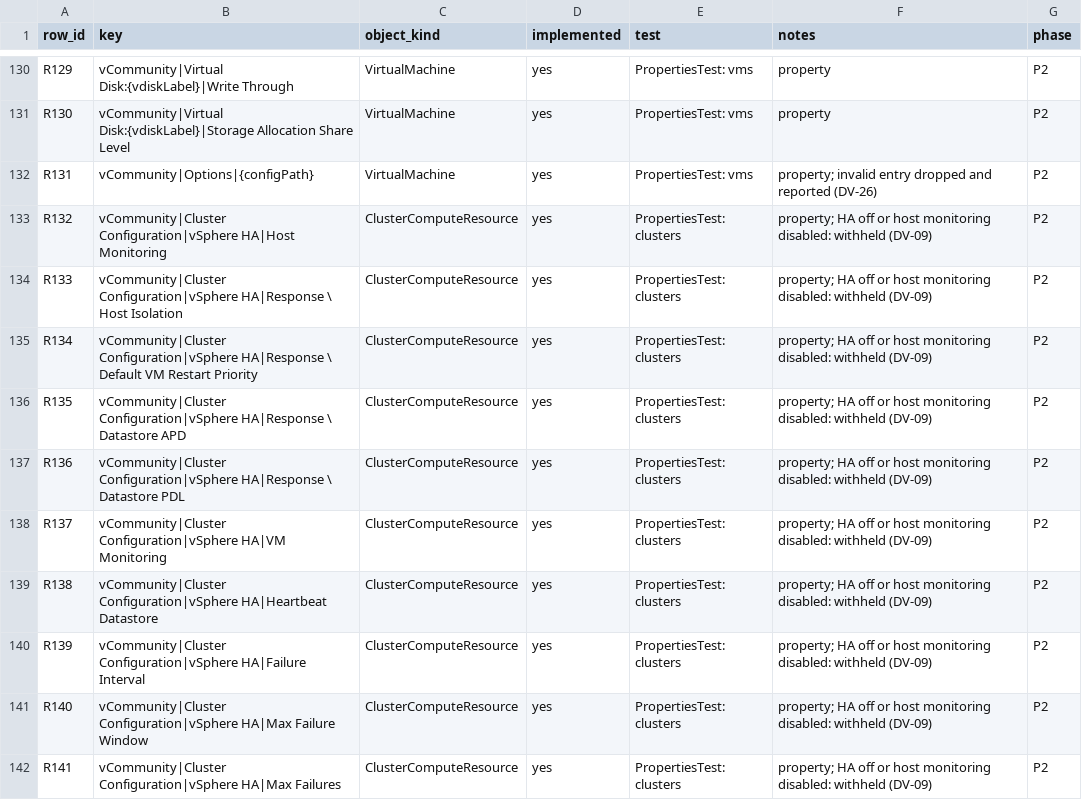
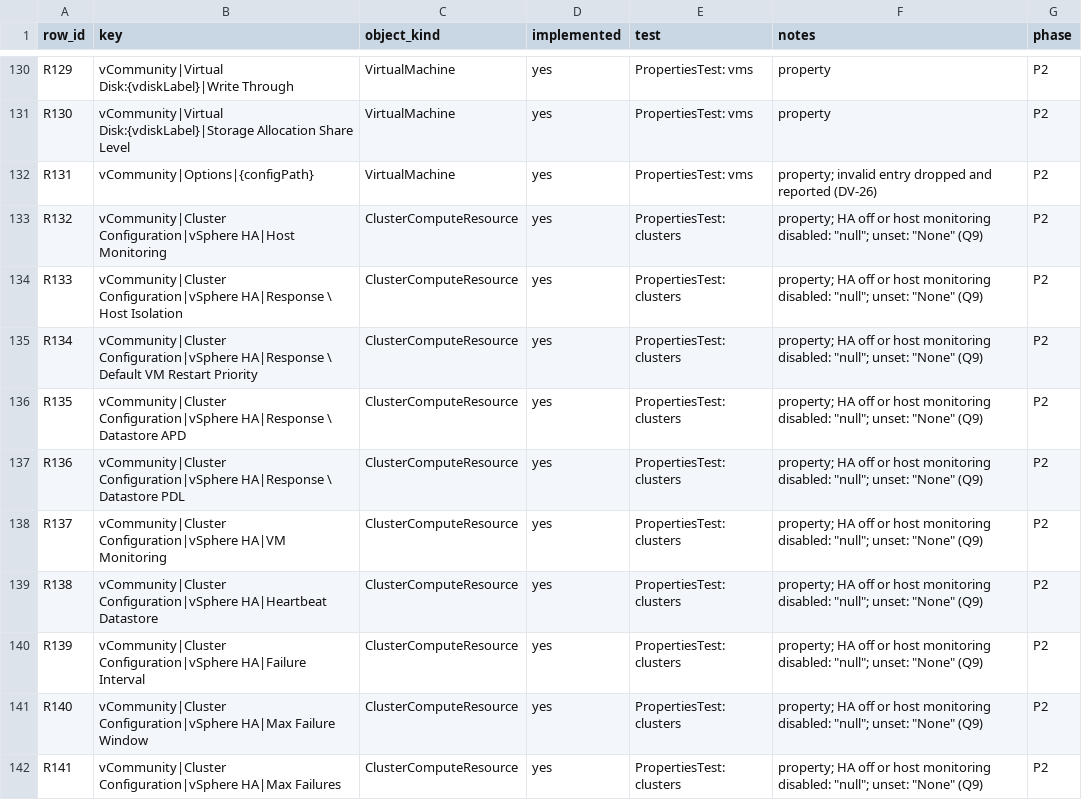
Before and after one commit to sentania-labs/vcf-content-factory-sdk-vcommunity-java, a TSV file: docs/p2-key-coverage.tsv, drawn as a sheet; only a part is shown, gaps mark what is left out; the diff covers the shown part only.

Commit message:
P2 live: an unset value on a read that worked is published as upstream prints it (Q9), a down link is half-duplex (Q10)
The first live differential: 383 keys Python published that Java withheld, 314 of them the literal text None or null where vSphere has no value. Each key now follows the original's code: str(None) is None; HA and DRS settings that are off, an unset EVC mode, a missing vCenter setting, no install date and no HBA field are null; no maximum EVC mode is [], a NIC with no PCI device is N/A, a disk with no backing or shares is Unknown; no HBA, extent or device is 0, a DRS score while DRS is off or negative is 0, no effective-host count is 0. A path vCenter refused, or could not read for an object (missing set), is still withheld and counted: BulkRow.readable and isUnset tell them apart. A NIC whose link is down is half-duplex. One switch each, in text/Quirks.java, listed in design 5.8. Tests that asserted withheld for an unset value are corrected against the original, and a new one checks unset against failed.

```diff
--- a/docs/p2-key-coverage.tsv
+++ b/docs/p2-key-coverage.tsv
@@ -132,11 +132,11 @@ R130	vCommunity|Virtual Disk:{vdiskLabel}|Storage Allocation Share Level	Virtual
 R131	vCommunity|Options|{configPath}	VirtualMachine	yes	PropertiesTest: vms	property; invalid entry dropped and reported (DV-26)	P2
-R132	vCommunity|Cluster Configuration|vSphere HA|Host Monitoring	ClusterComputeResource	yes	PropertiesTest: clusters	property; HA off or host monitoring disabled: withheld (DV-09)	P2
-R133	vCommunity|Cluster Configuration|vSphere HA|Response \ Host Isolation	ClusterComputeResource	yes	PropertiesTest: clusters	property; HA off or host monitoring disabled: withheld (DV-09)	P2
-R134	vCommunity|Cluster Configuration|vSphere HA|Response \ Default VM Restart Priority	ClusterComputeResource	yes	PropertiesTest: clusters	property; HA off or host monitoring disabled: withheld (DV-09)	P2
-R135	vCommunity|Cluster Configuration|vSphere HA|Response \ Datastore APD	ClusterComputeResource	yes	PropertiesTest: clusters	property; HA off or host monitoring disabled: withheld (DV-09)	P2
-R136	vCommunity|Cluster Configuration|vSphere HA|Response \ Datastore PDL	ClusterComputeResource	yes	PropertiesTest: clusters	property; HA off or host monitoring disabled: withheld (DV-09)	P2
-R137	vCommunity|Cluster Configuration|vSphere HA|VM Monitoring	ClusterComputeResource	yes	PropertiesTest: clusters	property; HA off or host monitoring disabled: withheld (DV-09)	P2
-R138	vCommunity|Cluster Configuration|vSphere HA|Heartbeat Datastore	ClusterComputeResource	yes	PropertiesTest: clusters	property; HA off or host monitoring disabled: withheld (DV-09)	P2
-R139	vCommunity|Cluster Configuration|vSphere HA|Failure Interval	ClusterComputeResource	yes	PropertiesTest: clusters	property; HA off or host monitoring disabled: withheld (DV-09)	P2
-R140	vCommunity|Cluster Configuration|vSphere HA|Max Failure Window	ClusterComputeResource	yes	PropertiesTest: clusters	property; HA off or host monitoring disabled: withheld (DV-09)	P2
-R141	vCommunity|Cluster Configuration|vSphere HA|Max Failures	ClusterComputeResource	yes	PropertiesTest: clusters	property; HA off or host monitoring disabled: withheld (DV-09)	P2
+R132	vCommunity|Cluster Configuration|vSphere HA|Host Monitoring	ClusterComputeResource	yes	PropertiesTest: clusters	property; HA off or host monitoring disabled: "null"; unset: "None" (Q9)	P2
+R133	vCommunity|Cluster Configuration|vSphere HA|Response \ Host Isolation	ClusterComputeResource	yes	PropertiesTest: clusters	property; HA off or host monitoring disabled: "null"; unset: "None" (Q9)	P2
+R134	vCommunity|Cluster Configuration|vSphere HA|Response \ Default VM Restart Priority	ClusterComputeResource	yes	PropertiesTest: clusters	property; HA off or host monitoring disabled: "null"; unset: "None" (Q9)	P2
+R135	vCommunity|Cluster Configuration|vSphere HA|Response \ Datastore APD	ClusterComputeResource	yes	PropertiesTest: clusters	property; HA off or host monitoring disabled: "null"; unset: "None" (Q9)	P2
+R136	vCommunity|Cluster Configuration|vSphere HA|Response \ Datastore PDL	ClusterComputeResource	yes	PropertiesTest: clusters	property; HA off or host monitoring disabled: "null"; unset: "None" (Q9)	P2
+R137	vCommunity|Cluster Configuration|vSphere HA|VM Monitoring	ClusterComputeResource	yes	PropertiesTest: clusters	property; HA off or host monitoring disabled: "null"; unset: "None" (Q9)	P2
+R138	vCommunity|Cluster Configuration|vSphere HA|Heartbeat Datastore	ClusterComputeResource	yes	PropertiesTest: clusters	property; HA off or host monitoring disabled: "null"; unset: "None" (Q9)	P2
+R139	vCommunity|Cluster Configuration|vSphere HA|Failure Interval	ClusterComputeResource	yes	PropertiesTest: clusters	property; HA off or host monitoring disabled: "null"; unset: "None" (Q9)	P2
+R140	vCommunity|Cluster Configuration|vSphere HA|Max Failure Window	ClusterComputeResource	yes	PropertiesTest: clusters	property; HA off or host monitoring disabled: "null"; unset: "None" (Q9)	P2
+R141	vCommunity|Cluster Configuration|vSphere HA|Max Failures	ClusterComputeResource	yes	PropertiesTest: clusters	property; HA off or host monitoring disabled: "null"; unset: "None" (Q9)	P2
```
Also changed, not shown: 31 edited cells elsewhere in this file, 13 other files.
